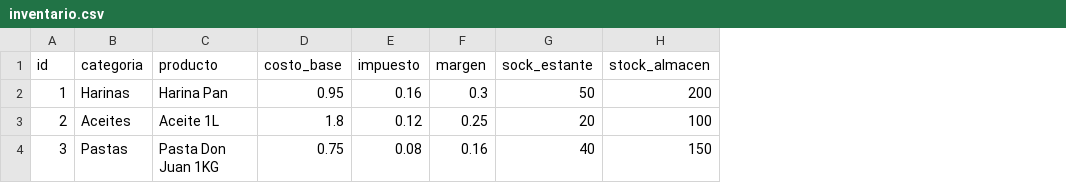
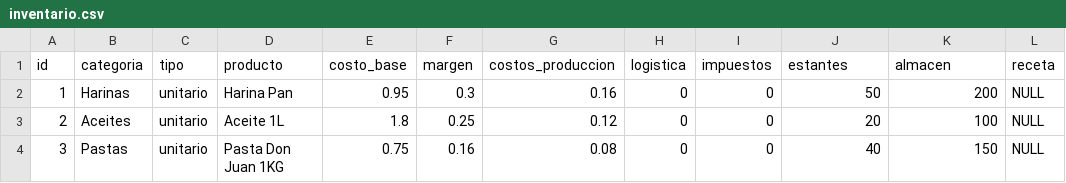
Before and after one commit to AlexanderColmenares/Calculadora-Finanzas-Inventarios, a CSV file: data/inventario.csv, drawn as a sheet; removed rows and columns are numbered as before the commit, all else as after; the diff names each change by its address in the sheet, - before the commit and + after, or states it on an @@ line.

```diff
--- a/data/inventario.csv
+++ b/data/inventario.csv
+column C (tipo), rows 2-4: all unitario
-column E (impuesto), rows 2-4: 0.16 | 0.12 | 0.08
+column G (costos_produccion), rows 2-4: 0.16 | 0.12 | 0.08
+column H (logistica), rows 2-4: all 0
+column I (impuestos), rows 2-4: all 0
+column L (receta), rows 2-4: all NULL
-J1: sock_estante
+J1: estantes
-K1: stock_almacen
+K1: almacen
```
Also changed, not shown: 6 other files.
